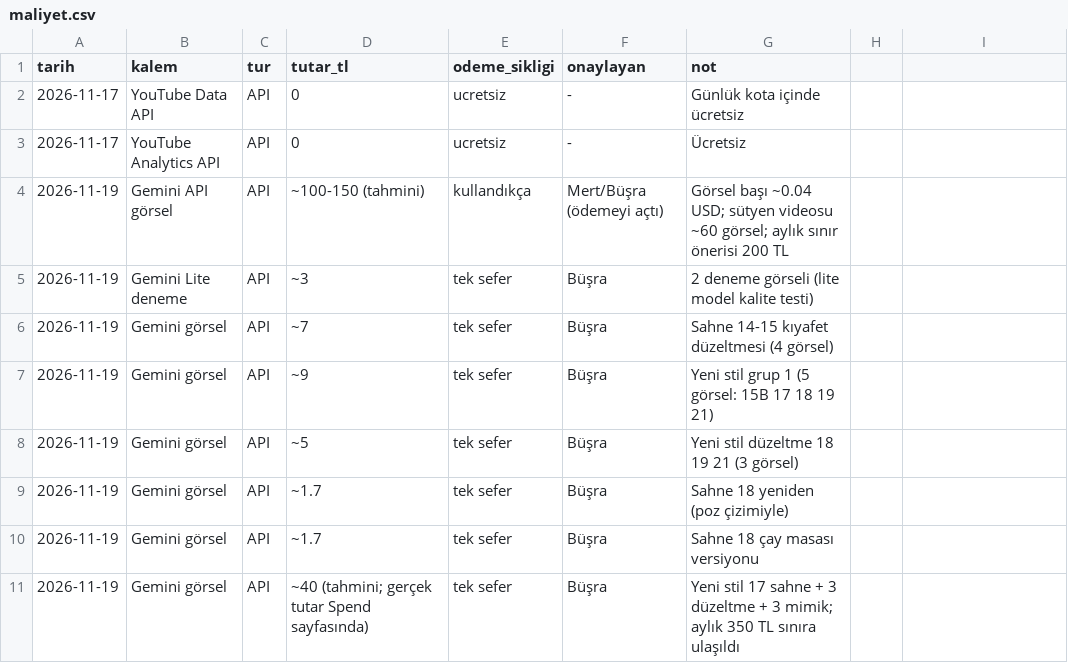
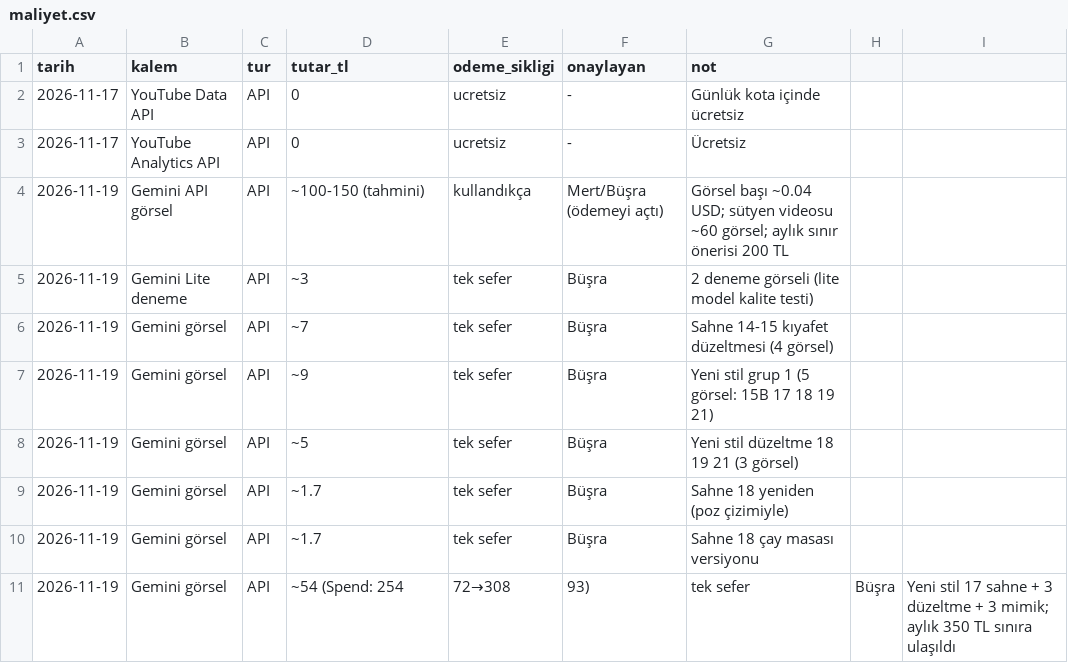
Before and after one commit to 1907bsr/Depooo, a CSV file: maliyet.csv, drawn as a sheet.

```diff
--- a/maliyet.csv
+++ b/maliyet.csv
@@ -10,2 +10,2 @@ tarih,kalem,tur,tutar_tl,odeme_sikligi,onaylayan,not
 2026-11-19,Gemini görsel,API,~1.7,tek sefer,Büşra,Sahne 18 çay masası versiyonu
-2026-11-19,Gemini görsel,API,~40 (tahmini; gerçek tutar Spend sayfasında),tek sefer,Büşra,Yeni stil 17 sahne + 3 düzeltme + 3 mimik; aylık 350 TL sınıra ulaşıldı
+2026-11-19,Gemini görsel,API,~54 (Spend: 254,72→308,93),tek sefer,Büşra,Yeni stil 17 sahne + 3 düzeltme + 3 mimik; aylık 350 TL sınıra ulaşıldı
```
Also changed, not shown: 1 other file.
